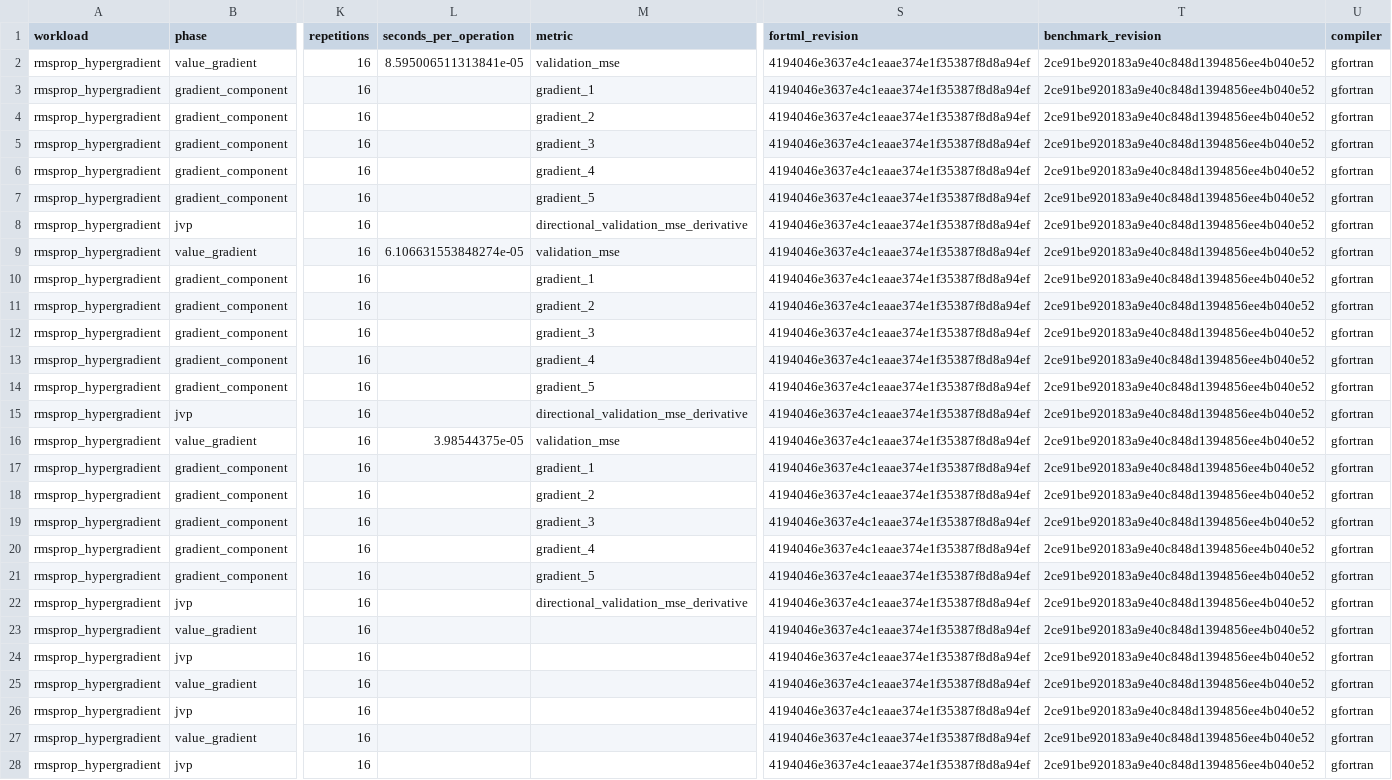
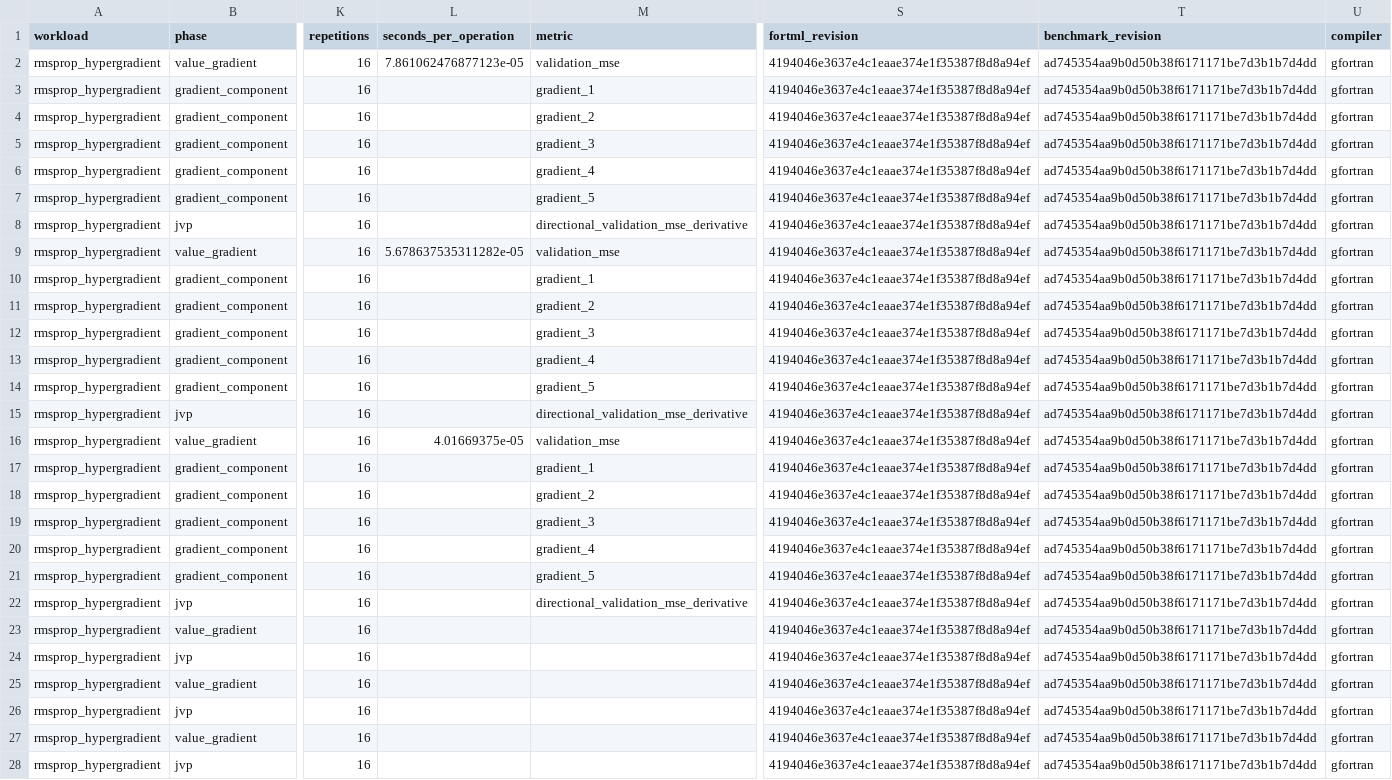
Before and after one commit to lazy-fortran/fortml-bench, a CSV file: results/rmsprop_hypergradient.csv, drawn as a sheet; only a part is shown, gaps mark what is left out; the diff names each change by its address in the sheet, - before the commit and + after, or states it on an @@ line.

Commit message:
Record clean RMSprop hypergradient provenance

```diff
--- a/results/rmsprop_hypergradient.csv
+++ b/results/rmsprop_hypergradient.csv
-L2 (seconds_per_operation): 8.595006511313841e-05
+L2 (seconds_per_operation): 7.861062476877123e-05
-T2:T28 (benchmark_revision): 2ce91be920183a9e40c848d1394856ee4b040e52
+T2:T28 (benchmark_revision): ad745354aa9b0d50b38f6171171be7d3b1b7d4dd
-L9 (seconds_per_operation): 6.106631553848274e-05
+L9 (seconds_per_operation): 5.678637535311282e-05
-L16 (seconds_per_operation): 3.98544375e-05
+L16 (seconds_per_operation): 4.01669375e-05
```
